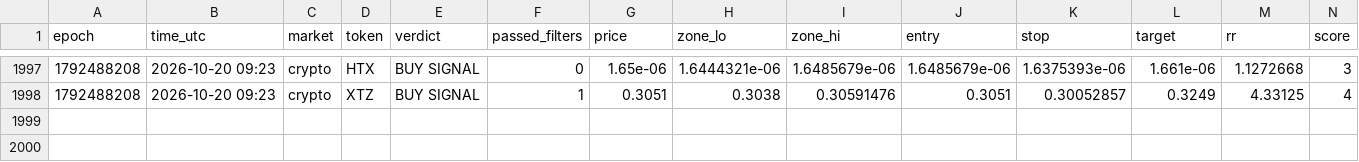
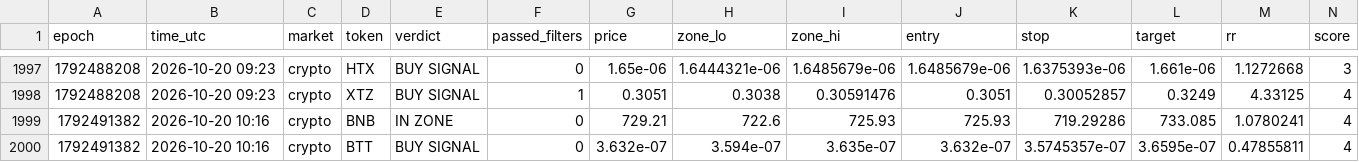
Before and after one commit to 4MonkeyAlertZone/Scanner, a CSV file: signals.csv, drawn as a sheet; only a part is shown, gaps mark what is left out; rows hold the shown columns only; the diff names each change by its address in the sheet, - before the commit and + after, or states it on an @@ line.

Commit message:
Update signal log

```diff
--- a/signals.csv
+++ b/signals.csv
+row 1999: 1792491382 | 2026-10-20 10:16 | crypto | BNB | IN ZONE | 0 | 729.21 | 722.6 | 725.93 | 725.93 | 719.29286 | 733.085 | 1.0780241 | 4
+row 2000: 1792491382 | 2026-10-20 10:16 | crypto | BTT | BUY SIGNAL | 0 | 3.632e-07 | 3.594e-07 | 3.635e-07 | 3.632e-07 | 3.5745357e-07 | 3.6595e-07 | 0.47855811 | 4
```
Also changed, not shown: paper_trades.csv.
